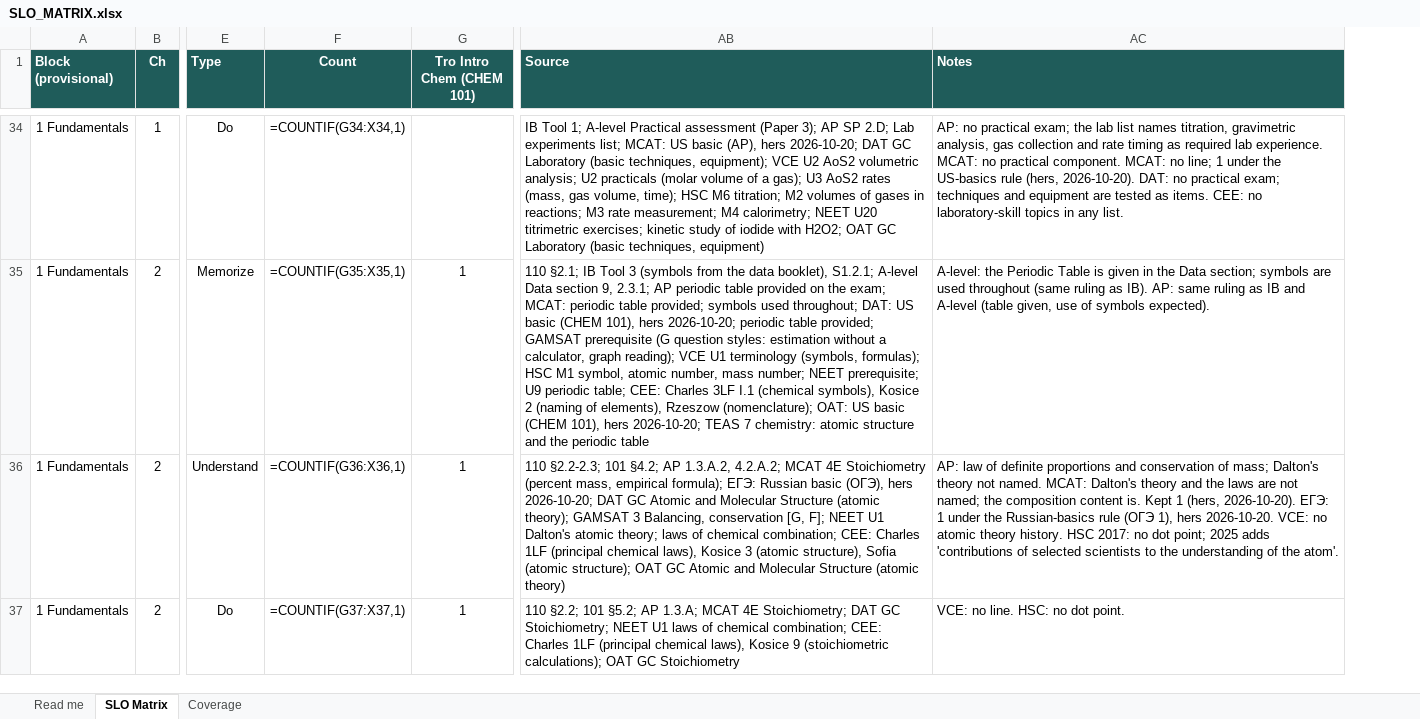
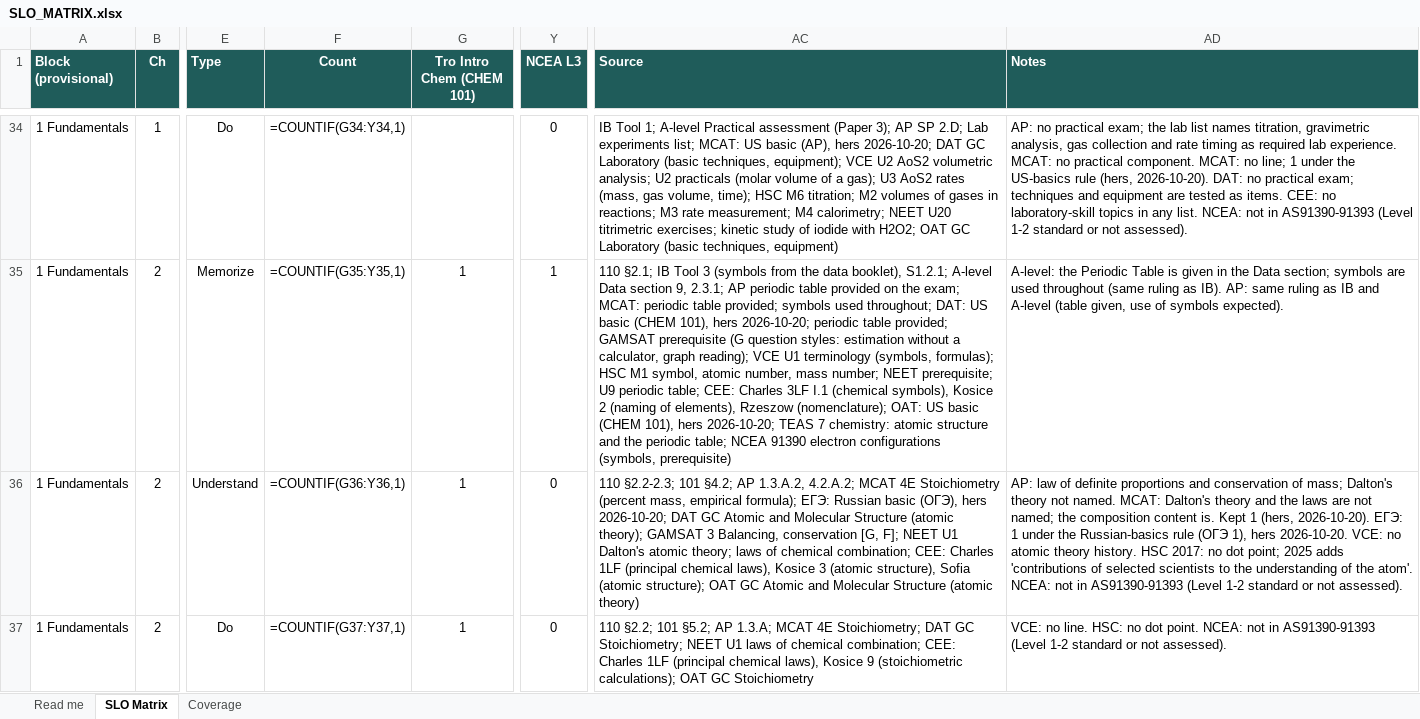
Before and after one commit to chem-coder/chem-games, an Excel workbook: documentation/slo-matrix/SLO_MATRIX.xlsx, sheet SLO Matrix, drawn as a sheet; only a part is shown, gaps mark what is left out; values as stored, in another font and other column widths than the file's, no borders; formulas without a stored value are shown as written; conditional formats not drawn; addresses are those after the commit; the diff covers the shown part only; the diff names each change by its address in the sheet, - before the commit and + after, or states it on an @@ line.

```diff
--- a/documentation/slo-matrix/SLO_MATRIX.xlsx (sheet SLO Matrix)
+++ b/documentation/slo-matrix/SLO_MATRIX.xlsx (sheet SLO Matrix)
+column Y (NCEA L3), rows 34-37: 0 | 1 | 0 | 0
-F34 (Count): =COUNTIF(G34:X34,1)
+F34 (Count): =COUNTIF(G34:Y34,1)
-AD34 (Notes): …any list.
+AD34 (Notes): …any list. NCEA: not in AS91390-91393 (Level 1-2 standard or not assessed).
-F35 (Count): =COUNTIF(G35:X35,1)
+F35 (Count): =COUNTIF(G35:Y35,1)
-AC35 (Source): …the periodic table
+AC35 (Source): …the periodic table; NCEA 91390 electron configurations (symbols, prerequisite)
-F36 (Count): =COUNTIF(G36:X36,1)
+F36 (Count): =COUNTIF(G36:Y36,1)
-AD36 (Notes): …the atom'.
+AD36 (Notes): …the atom'. NCEA: not in AS91390-91393 (Level 1-2 standard or not assessed).
-F37 (Count): =COUNTIF(G37:X37,1)
+F37 (Count): =COUNTIF(G37:Y37,1)
-AD37 (Notes): …dot point.
+AD37 (Notes): …dot point. NCEA: not in AS91390-91393 (Level 1-2 standard or not assessed).
```
Also changed, not shown: 1118 edited cells elsewhere in this sheet, sheet Coverage, sheet Read me, 1 other file.
